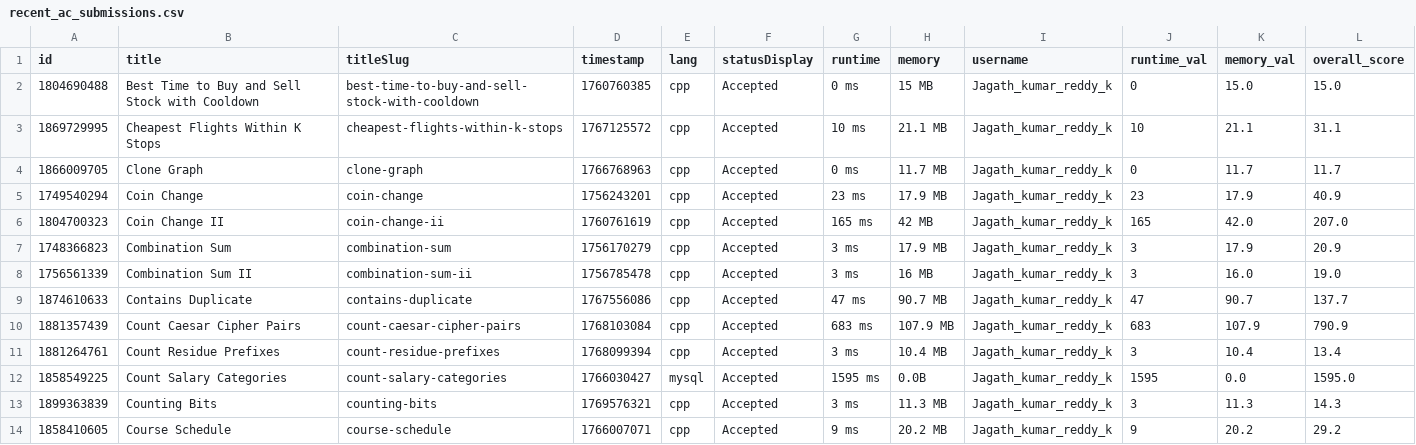
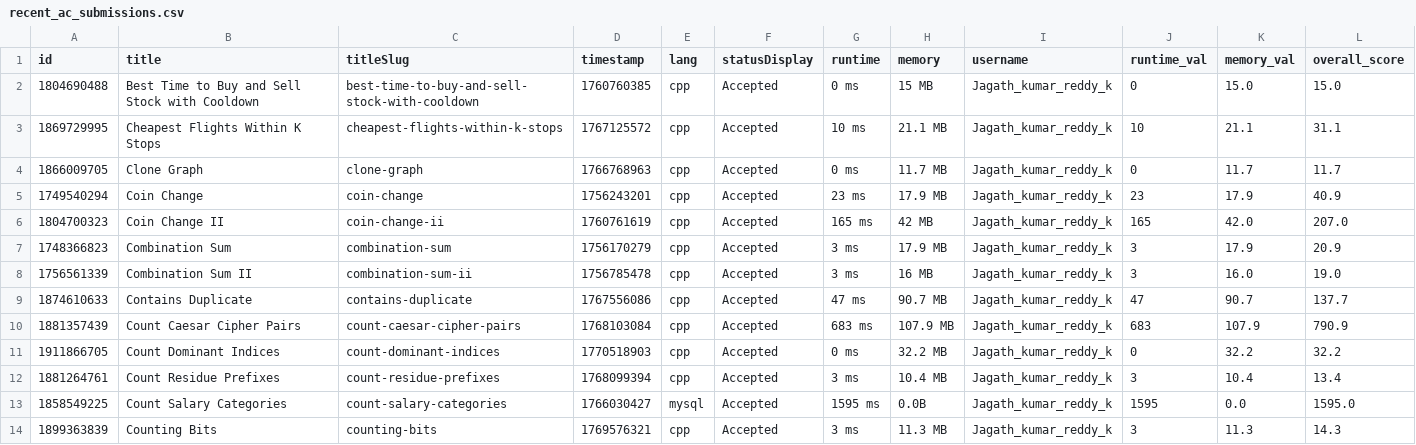
Before and after one commit to Vigneshwarr3/leetcode_leaderboard, a CSV file: recent_ac_submissions.csv, drawn as a sheet; only a part is shown; the shorter side is filled out with more unchanged rows.

```diff
--- a/recent_ac_submissions.csv
+++ b/recent_ac_submissions.csv
@@ -10,2 +10,3 @@ id,title,titleSlug,timestamp,lang,statusDisplay,runtime,memory,username,runtime_
 1881357439,Count Caesar Cipher Pairs,count-caesar-cipher-pairs,1768103084,cpp,Accepted,683 ms,107.9 MB,Jagath_kumar_reddy_k,683,107.9,790.9
+1911866705,Count Dominant Indices,count-dominant-indices,1770518903,cpp,Accepted,0 ms,32.2 MB,Jagath_kumar_reddy_k,0,32.2,32.2
 1881264761,Count Residue Prefixes,count-residue-prefixes,1768099394,cpp,Accepted,3 ms,10.4 MB,Jagath_kumar_reddy_k,3,10.4,13.4
```
Also changed, not shown: 1 other file.
